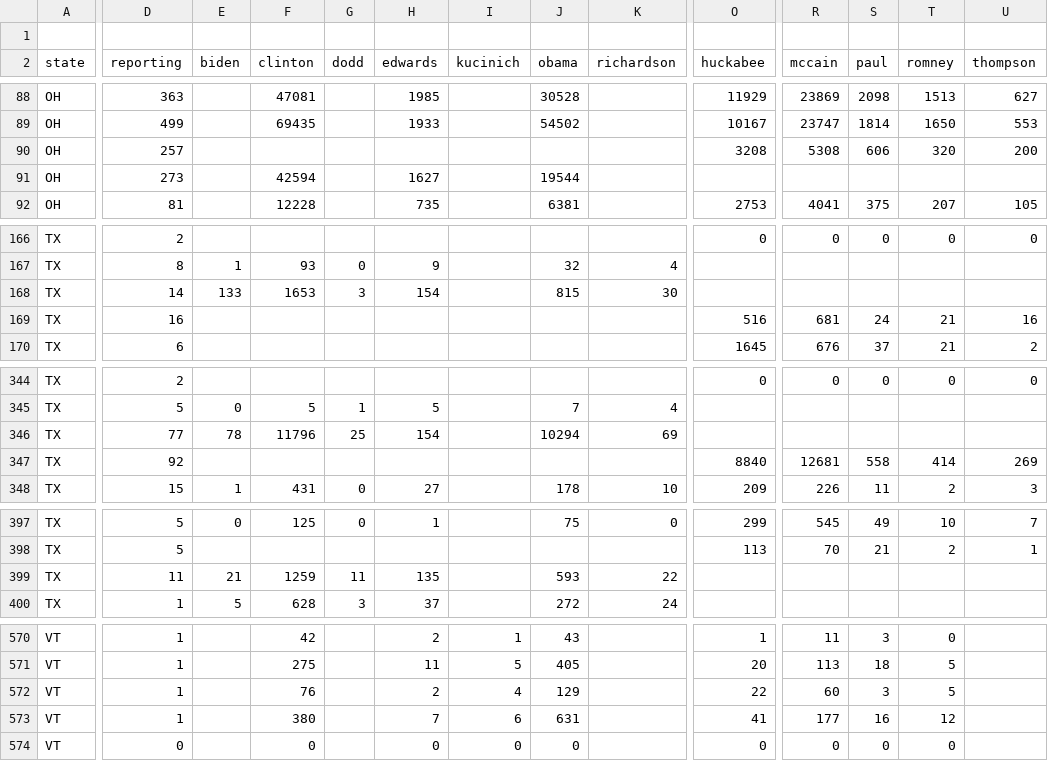
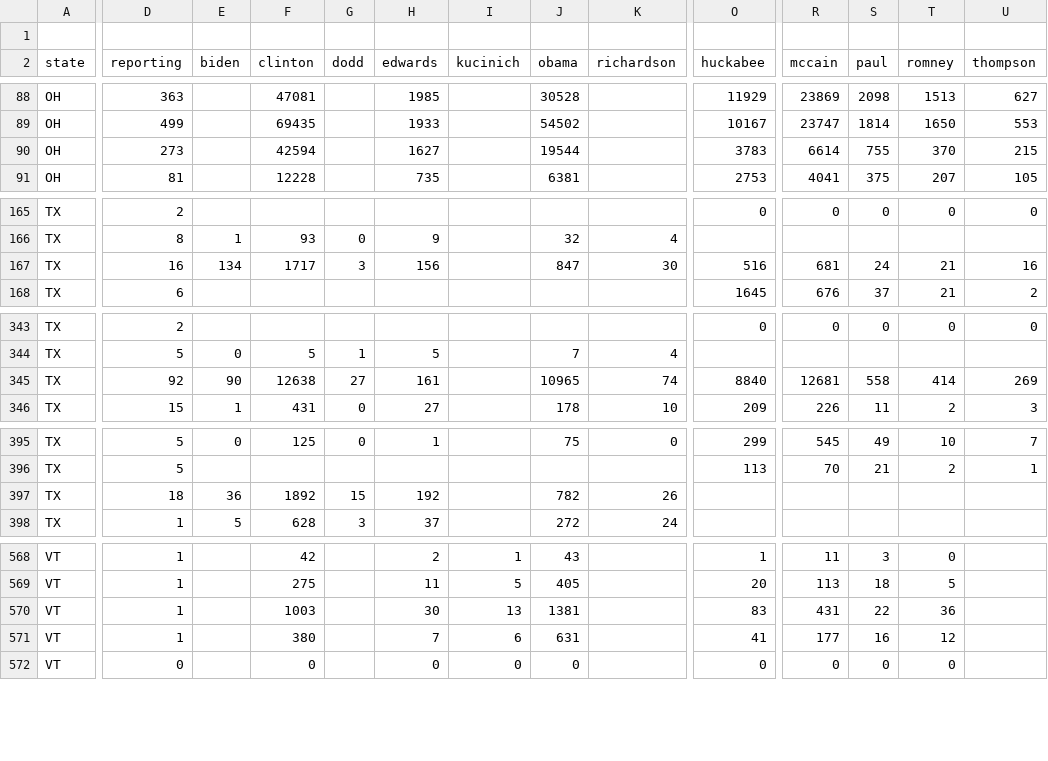
Before and after one commit to geary/primary-maps-2008-data, a CSV file: votes/0304.csv, drawn as a sheet; only a part is shown, gaps mark what is left out; removed rows and columns are numbered as before the commit, all else as after; rows hold the shown columns only; the diff covers the shown part only; the diff names each change by its address in the sheet, - before the commit and + after, or states it on an @@ line.

```diff
--- a/votes/0304.csv
+++ b/votes/0304.csv
-row 90: OH | 257 |  |  |  |  |  |  |  | 3208 | 5308 | 606 | 320 | 200
-O90 (huckabee): (empty)
+O90 (huckabee): 3783
-R90 (mccain): (empty)
+R90 (mccain): 6614
-S90 (paul): (empty)
+S90 (paul): 755
-T90 (romney): (empty)
+T90 (romney): 370
-U90 (thompson): (empty)
+U90 (thompson): 215
-row 168: TX | 14 | 133 | 1653 | 3 | 154 |  | 815 | 30
-E167 (biden): (empty)
+E167 (biden): 134
-F167 (clinton): (empty)
+F167 (clinton): 1717
-G167 (dodd): (empty)
+G167 (dodd): 3
-H167 (edwards): (empty)
+H167 (edwards): 156
-J167 (obama): (empty)
+J167 (obama): 847
-K167 (richardson): (empty)
+K167 (richardson): 30
-row 346: TX | 77 | 78 | 11796 | 25 | 154 |  | 10294 | 69
-E345 (biden): (empty)
+E345 (biden): 90
-F345 (clinton): (empty)
+F345 (clinton): 12638
-G345 (dodd): (empty)
+G345 (dodd): 27
-H345 (edwards): (empty)
+H345 (edwards): 161
-J345 (obama): (empty)
+J345 (obama): 10965
-K345 (richardson): (empty)
+K345 (richardson): 74
-D397 (reporting): 11
+D397 (reporting): 18
-E397 (biden): 21
+E397 (biden): 36
-F397 (clinton): 1259
+F397 (clinton): 1892
-G397 (dodd): 11
+G397 (dodd): 15
-H397 (edwards): 135
+H397 (edwards): 192
-J397 (obama): 593
+J397 (obama): 782
-K397 (richardson): 22
+K397 (richardson): 26
-F570 (clinton): 76
+F570 (clinton): 1003
-H570 (edwards): 2
+H570 (edwards): 30
-I570 (kucinich): 4
+I570 (kucinich): 13
-J570 (obama): 129
+J570 (obama): 1381
-O570 (huckabee): 22
+O570 (huckabee): 83
-R570 (mccain): 60
+R570 (mccain): 431
-S570 (paul): 3
+S570 (paul): 22
-T570 (romney): 5
+T570 (romney): 36
```
Also changed, not shown: 13 added rows, 12 removed rows and 40 edited cells elsewhere in this file, 7 other files.
